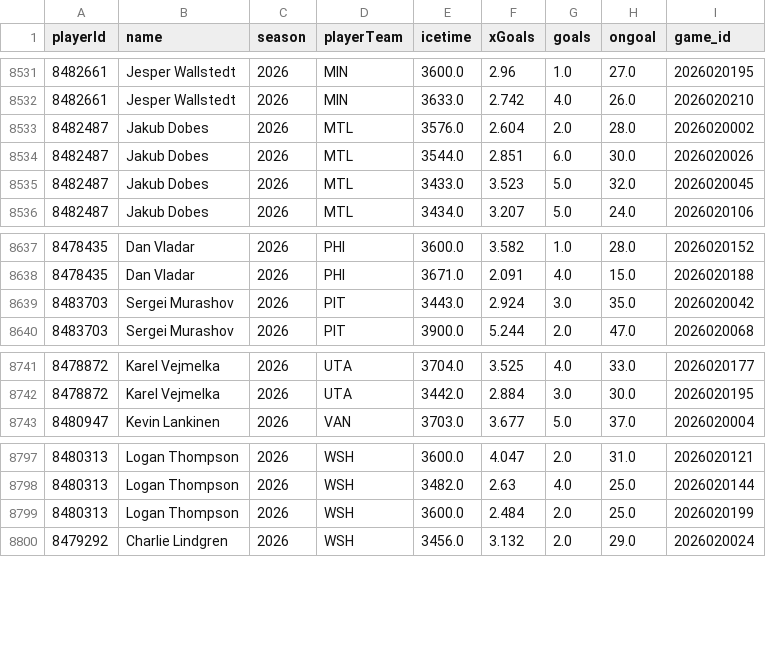
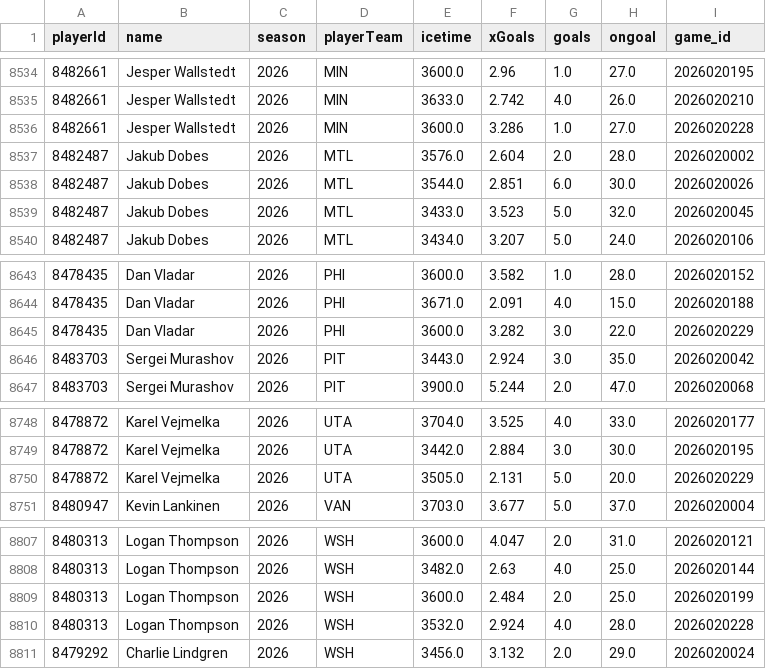
Before and after one commit to jeffreymschuh-collab/nhl-model, a CSV file: data/mp_goalie_games.csv, drawn as a sheet; only a part is shown, gaps mark what is left out; the diff covers the shown part only.

```diff
--- a/data/mp_goalie_games.csv
+++ b/data/mp_goalie_games.csv
@@ -8532,2 +8535,3 @@ playerId,name,season,playerTeam,icetime,xGoals,goals,ongoal,game_id
 8482661,Jesper Wallstedt,2026,MIN,3633.0,2.742,4.0,26.0,2026020210
+8482661,Jesper Wallstedt,2026,MIN,3600.0,3.286,1.0,27.0,2026020228
 8482487,Jakub Dobes,2026,MTL,3576.0,2.604,2.0,28.0,2026020002
@@ -8638,2 +8644,3 @@ playerId,name,season,playerTeam,icetime,xGoals,goals,ongoal,game_id
 8478435,Dan Vladar,2026,PHI,3671.0,2.091,4.0,15.0,2026020188
+8478435,Dan Vladar,2026,PHI,3600.0,3.282,3.0,22.0,2026020229
 8483703,Sergei Murashov,2026,PIT,3443.0,2.924,3.0,35.0,2026020042
@@ -8742,2 +8749,3 @@ playerId,name,season,playerTeam,icetime,xGoals,goals,ongoal,game_id
 8478872,Karel Vejmelka,2026,UTA,3442.0,2.884,3.0,30.0,2026020195
+8478872,Karel Vejmelka,2026,UTA,3505.0,2.131,5.0,20.0,2026020229
 8480947,Kevin Lankinen,2026,VAN,3703.0,3.677,5.0,37.0,2026020004
@@ -8799,2 +8809,3 @@ playerId,name,season,playerTeam,icetime,xGoals,goals,ongoal,game_id
 8480313,Logan Thompson,2026,WSH,3600.0,2.484,2.0,25.0,2026020199
+8480313,Logan Thompson,2026,WSH,3532.0,2.924,4.0,28.0,2026020228
 8479292,Charlie Lindgren,2026,WSH,3456.0,3.132,2.0,29.0,2026020024
```
Also changed, not shown: 7 added rows elsewhere in this file, data/games.csv, data/goalie_games.csv, 12 other files.
